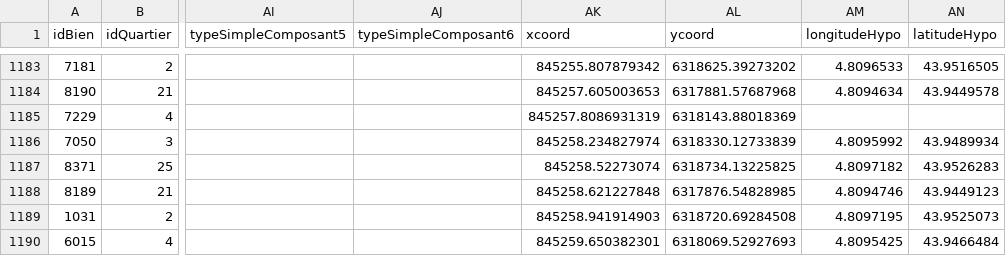
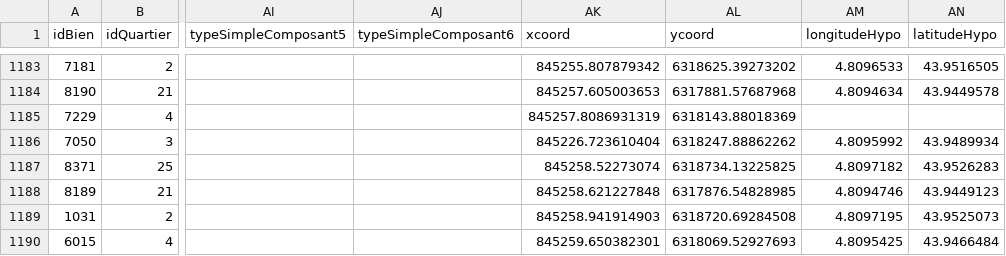
Before and after one commit to CompNet/MedievalAvignon, a CSV file: in/analysis/Table_Bien.csv, drawn as a sheet; only a part is shown, gaps mark what is left out; the diff names each change by its address in the sheet, - before the commit and + after, or states it on an @@ line.

Commit message:
updated data

```diff
--- a/in/analysis/Table_Bien.csv
+++ b/in/analysis/Table_Bien.csv
-AK1186 (xcoord): 845258.234827974
+AK1186 (xcoord): 845226.723610404
-AL1186 (ycoord): 6318330.12733839
+AL1186 (ycoord): 6318247.88862262
```
Also changed, not shown: in/analysis/Table_Localisation_Confront_XIV.csv.
